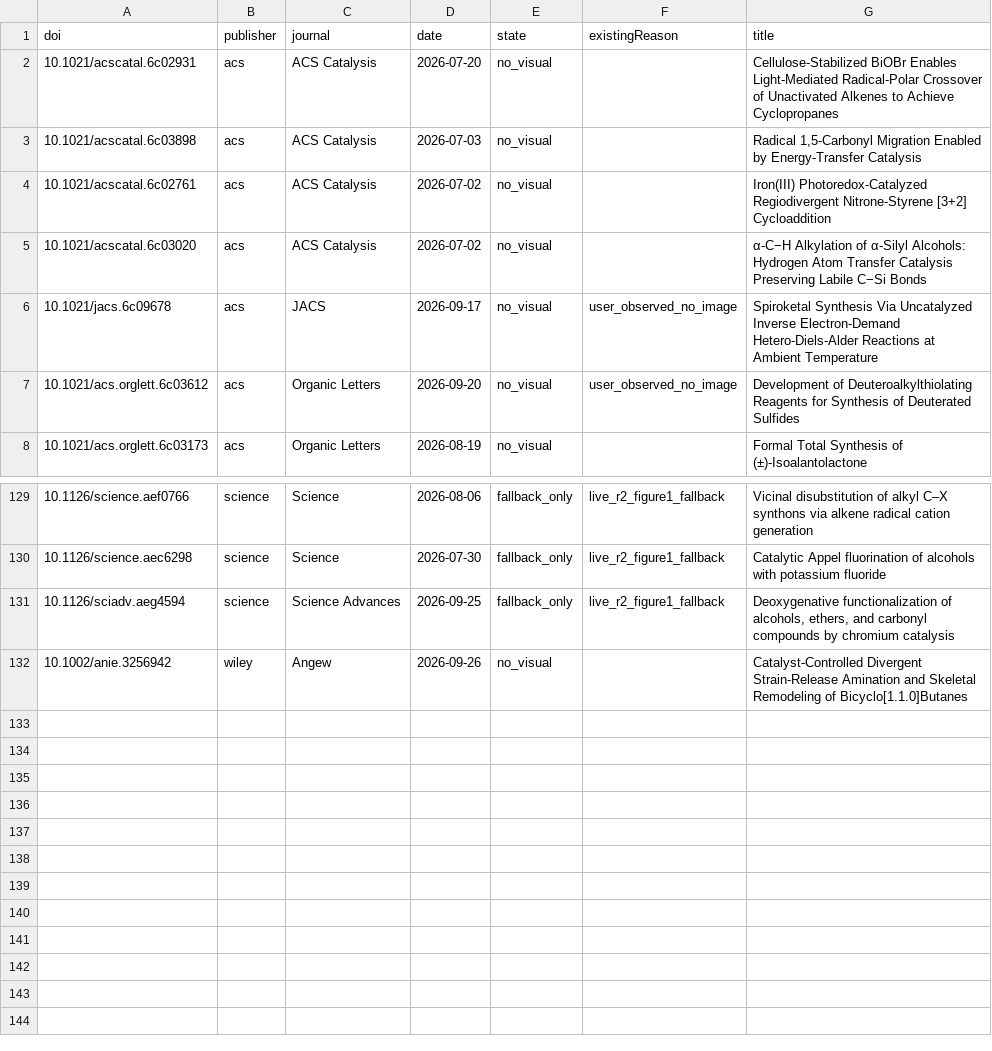
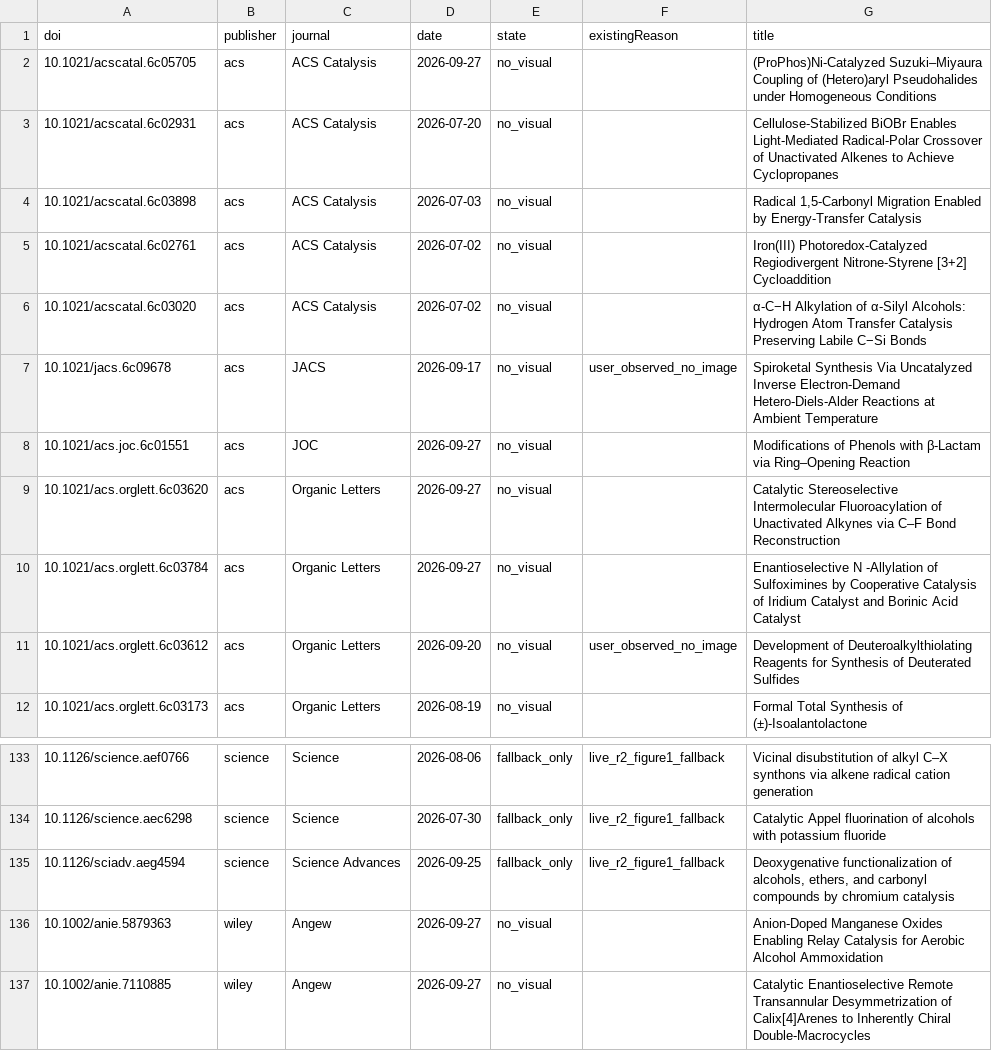
Before and after one commit to zhou526316-sys/organic-synthesis-gallery, a CSV file: toc-collector/queues/toc-demand-all.csv, drawn as a sheet; only a part is shown, gaps mark what is left out.

```diff
--- a/toc-collector/queues/toc-demand-all.csv
+++ b/toc-collector/queues/toc-demand-all.csv
@@ -1,2 +1,3 @@
 doi,publisher,journal,date,state,existingReason,title
+10.1021/acscatal.6c05705,acs,ACS Catalysis,2026-09-27,no_visual,,(ProPhos)Ni-Catalyzed Suzuki–Miyaura Coupling of (Hetero)aryl Pseudohalides under Homogeneous Conditions
 10.1021/acscatal.6c02931,acs,ACS Catalysis,2026-07-20,no_visual,,Cellulose-Stabilized BiOBr Enables Light-Mediated Radical-Polar Crossover of Unactivated Alkenes to Achieve Cyclopropanes
@@ -6,2 +7,5 @@ doi,publisher,journal,date,state,existingReason,title
 10.1021/jacs.6c09678,acs,JACS,2026-09-17,no_visual,user_observed_no_image,Spiroketal Synthesis Via Uncatalyzed Inverse Electron-Demand Hetero-Diels-Alder Reactions at Ambient Temperature
+10.1021/acs.joc.6c01551,acs,JOC,2026-09-27,no_visual,,Modifications of Phenols with β-Lactam via Ring–Opening Reaction
+10.1021/acs.orglett.6c03620,acs,Organic Letters,2026-09-27,no_visual,,Catalytic Stereoselective Intermolecular Fluoroacylation of Unactivated Alkynes via C–F Bond Reconstruction
+10.1021/acs.orglett.6c03784,acs,Organic Letters,2026-09-27,no_visual,,Enantioselective N -Allylation of Sulfoximines by Cooperative Catalysis of Iridium Catalyst and Borinic Acid Catalyst
 10.1021/acs.orglett.6c03612,acs,Organic Letters,2026-09-20,no_visual,user_observed_no_image,Development of Deuteroalkylthiolating Reagents for Synthesis of Deuterated Sulfides
@@ -131,2 +135,3 @@ doi,publisher,journal,date,state,existingReason,title
 10.1126/sciadv.aeg4594,science,Science Advances,2026-09-25,fallback_only,live_r2_figure1_fallback,"Deoxygenative functionalization of alcohols, ethers, and carbonyl compounds by chromium catalysis"
-10.1002/anie.3256942,wiley,Angew,2026-09-26,no_visual,,Catalyst‐Controlled Divergent Strain‐Release Amination and Skeletal Remodeling of Bicyclo[1.1.0]Butanes
+10.1002/anie.5879363,wiley,Angew,2026-09-27,no_visual,,Anion‐Doped Manganese Oxides Enabling Relay Catalysis for Aerobic Alcohol Ammoxidation
+10.1002/anie.7110885,wiley,Angew,2026-09-27,no_visual,,Catalytic Enantioselective Remote Transannular Desymmetrization of Calix[4]Arenes to Inherently Chiral Double‐Macrocycles
```
Also changed, not shown: 7 other files.
